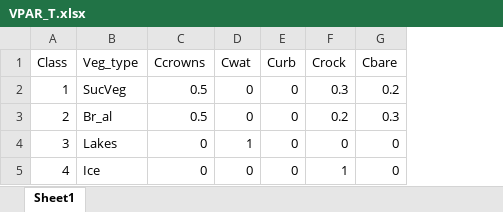
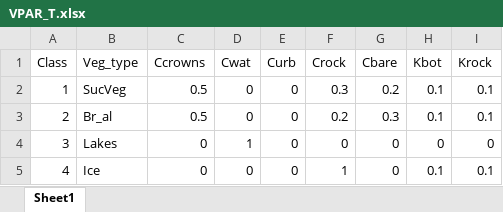
Before and after one commit to CryoHydro/TeC_Source_Code, an Excel workbook: Shallap/Parameters/VPAR_T.xlsx, sheet Sheet1, drawn as a sheet; values as stored, in another font and other column widths than the file's, no borders; the diff names each change by its address in the sheet, - before the commit and + after, or states it on an @@ line.

```diff
--- a/Shallap/Parameters/VPAR_T.xlsx (sheet Sheet1)
+++ b/Shallap/Parameters/VPAR_T.xlsx (sheet Sheet1)
+column H (Kbot), rows 2-5: 0.1 | 0.1 | 0 | 0.1
+column I (Krock), rows 2-5: 0.1 | 0.1 | 0 | 0.1
```
Also changed, not shown: Shallap/Parameters/Parameters_TC.xlsx, 1 other file.
